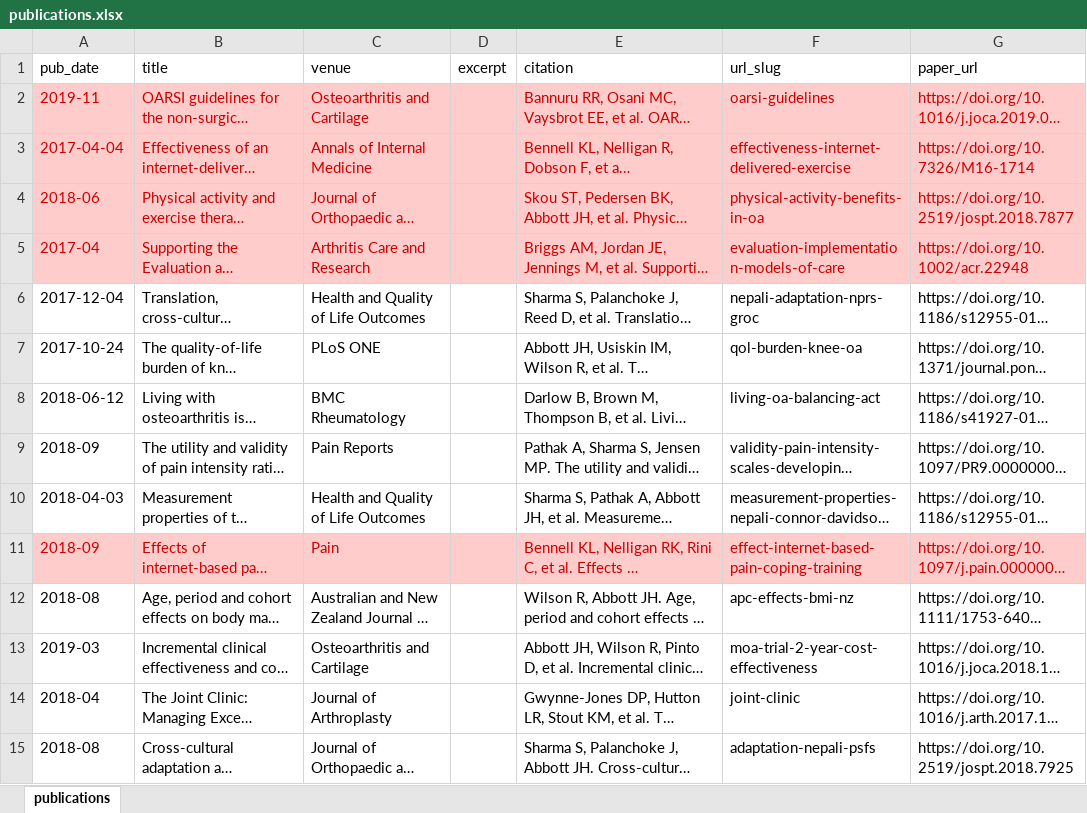
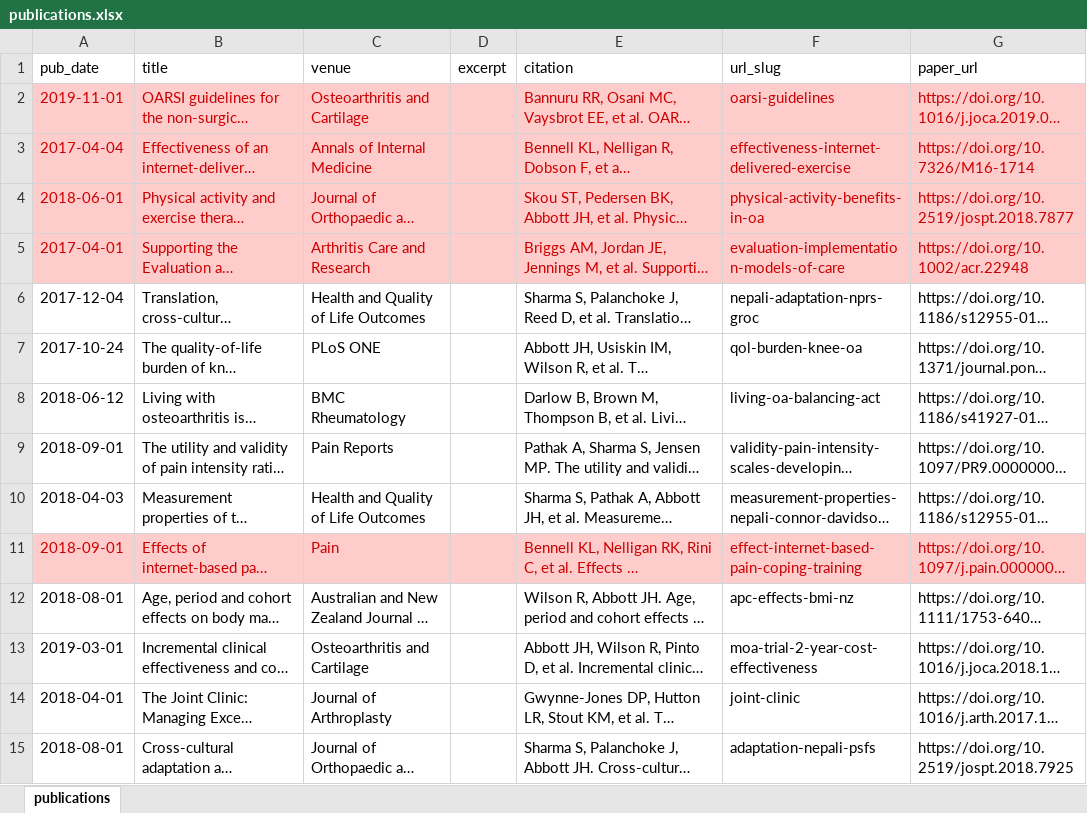
Before and after one commit to uo-cmor/uo-cmor.github.io, an Excel workbook: markdown_generator/publications.xlsx, sheet publications, drawn as a sheet; only a part is shown; long unchanged cells end in …; values as stored, in another font and other column widths than the file's, no borders; the diff covers the shown part only; the diff names each change by its address in the sheet, - before the commit and + after, or states it on an @@ line.

Commit message:
update publication list with valid dates

```diff
--- a/markdown_generator/publications.xlsx (sheet publications)
+++ b/markdown_generator/publications.xlsx (sheet publications)
-A2 (pub_date): 2019-11
+A2 (pub_date): 2019-11-01
-A4 (pub_date): 2018-06
+A4 (pub_date): 2018-06-01
-A5 (pub_date): 2017-04
+A5 (pub_date): 2017-04-01
-A9 (pub_date): 2018-09
+A9 (pub_date): 2018-09-01
-A11 (pub_date): 2018-09
+A11 (pub_date): 2018-09-01
-A12 (pub_date): 2018-08
+A12 (pub_date): 2018-08-01
-A13 (pub_date): 2019-03
+A13 (pub_date): 2019-03-01
-A14 (pub_date): 2018-04
+A14 (pub_date): 2018-04-01
-A15 (pub_date): 2018-08
+A15 (pub_date): 2018-08-01
```
Also changed, not shown: 33 edited cells elsewhere in this sheet, 41 other files.
